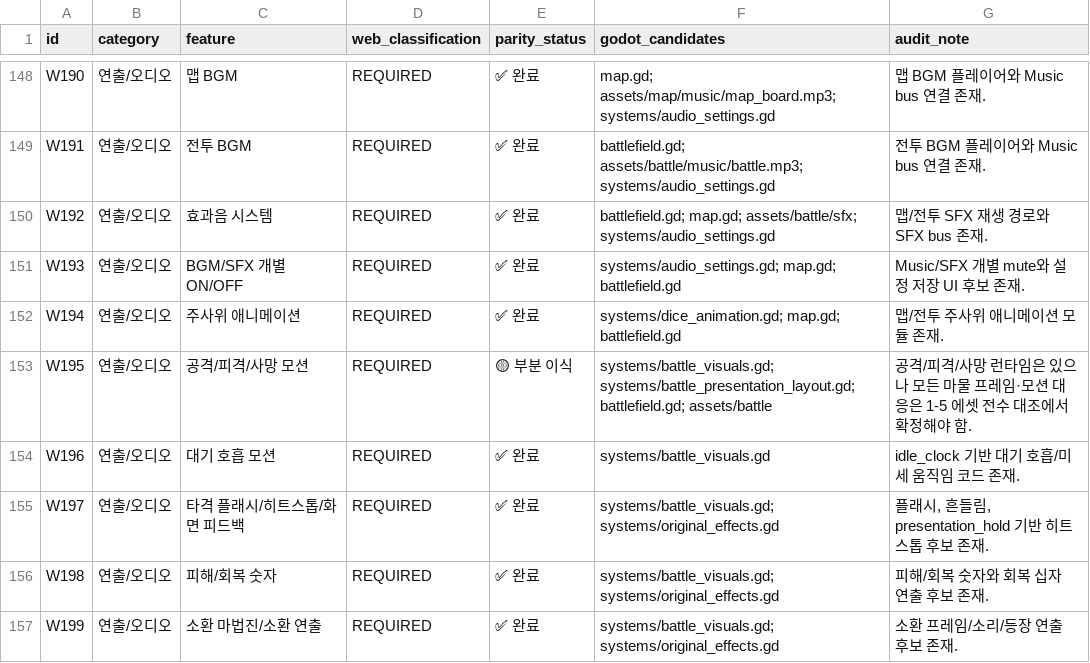
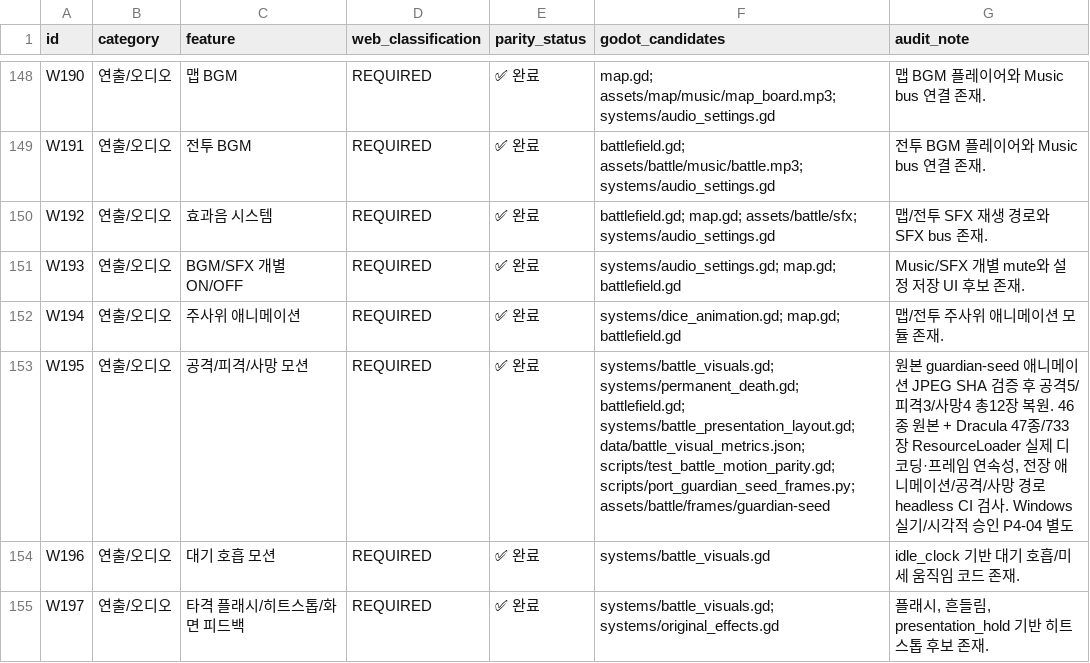
Before and after one commit to gamja121/necromancer-and-dice-godot, a TSV file: docs/port_audit/feature_parity_audit.tsv, drawn as a sheet; only a part is shown, gaps mark what is left out; the shorter side is filled out with more unchanged rows.

Commit message:
docs(audit): close W195 after restored original seed animation and full runtime frame parity

```diff
--- a/docs/port_audit/feature_parity_audit.tsv
+++ b/docs/port_audit/feature_parity_audit.tsv
@@ -152,3 +152,3 @@ W193	연출/오디오	BGM/SFX 개별 ON/OFF	REQUIRED	✅ 완료	systems/audio_se
 W194	연출/오디오	주사위 애니메이션	REQUIRED	✅ 완료	systems/dice_animation.gd; map.gd; battlefield.gd	맵/전투 주사위 애니메이션 모듈 존재.
-W195	연출/오디오	공격/피격/사망 모션	REQUIRED	🟡 부분 이식	systems/battle_visuals.gd; systems/battle_presentation_layout.gd; battlefield.gd; assets/battle	공격/피격/사망 런타임은 있으나 모든 마물 프레임·모션 대응은 1-5 에셋 전수 대조에서 확정해야 함.
+W195	연출/오디오	공격/피격/사망 모션	REQUIRED	✅ 완료	systems/battle_visuals.gd; systems/permanent_death.gd; battlefield.gd; systems/battle_presentation_layout.gd; data/battle_visual_metrics.json; scripts/test_battle_motion_parity.gd; scripts/port_guardian_seed_frames.py; assets/battle/frames/guardian-seed	원본 guardian-seed 애니메이션 JPEG SHA 검증 후 공격5/피격3/사망4 총12장 복원. 46종 원본 + Dracula 47종/733장 ResourceLoader 실제 디코딩·프레임 연속성, 전장 애니메이션/공격/사망 경로 headless CI 검사. Windows 실기/시각적 승인 P4-04 별도
 W196	연출/오디오	대기 호흡 모션	REQUIRED	✅ 완료	systems/battle_visuals.gd	idle_clock 기반 대기 호흡/미세 움직임 코드 존재.
```
